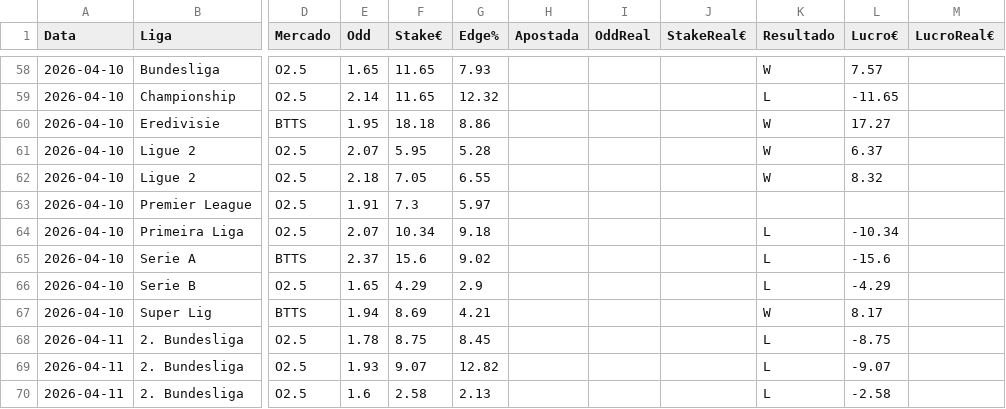
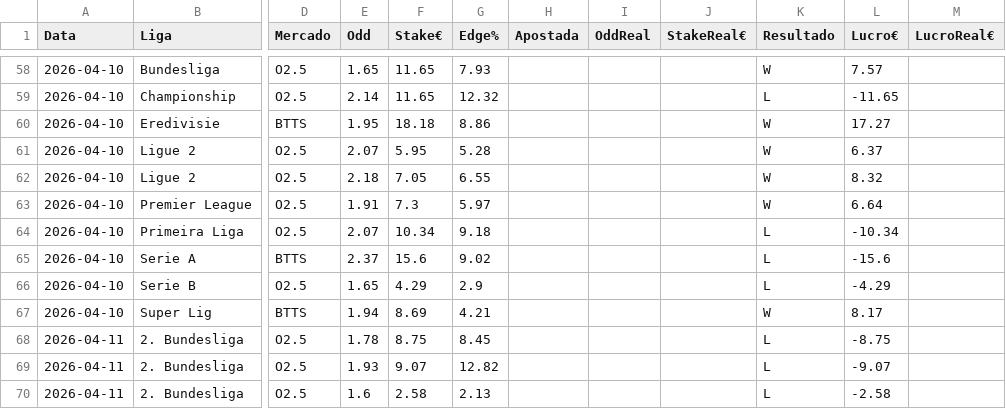
Before and after one commit to jorgepita/apostas-over-futebol, a CSV file: picks_history.csv, drawn as a sheet; only a part is shown, gaps mark what is left out; the diff names each change by its address in the sheet, - before the commit and + after, or states it on an @@ line.

Commit message:
Update picks_history.csv (2026-04-12T00:00:37.772508+00:00Z)

```diff
--- a/picks_history.csv
+++ b/picks_history.csv
-K63 (Resultado): (empty)
+K63 (Resultado): W
-L63 (Lucro€): (empty)
+L63 (Lucro€): 6.64
```
